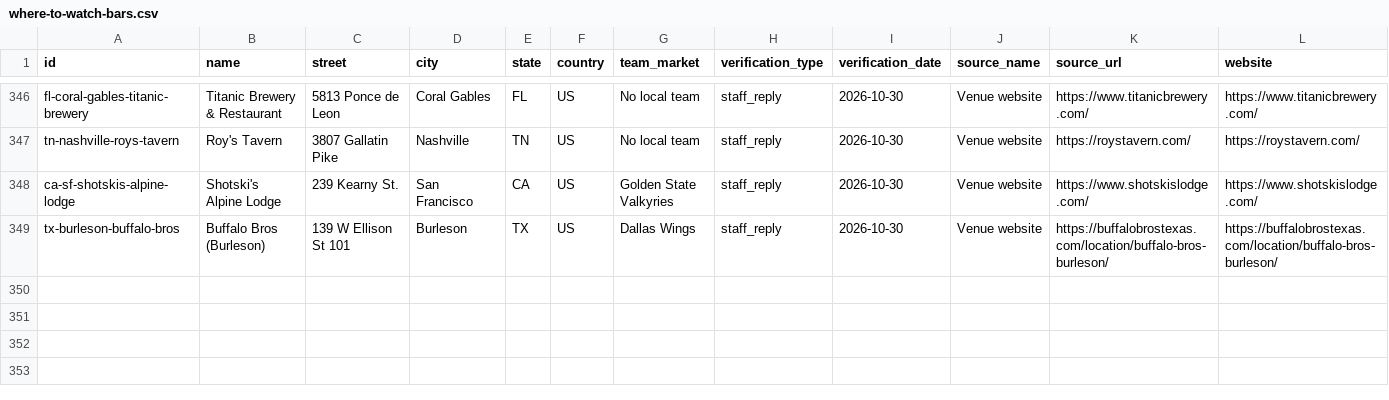
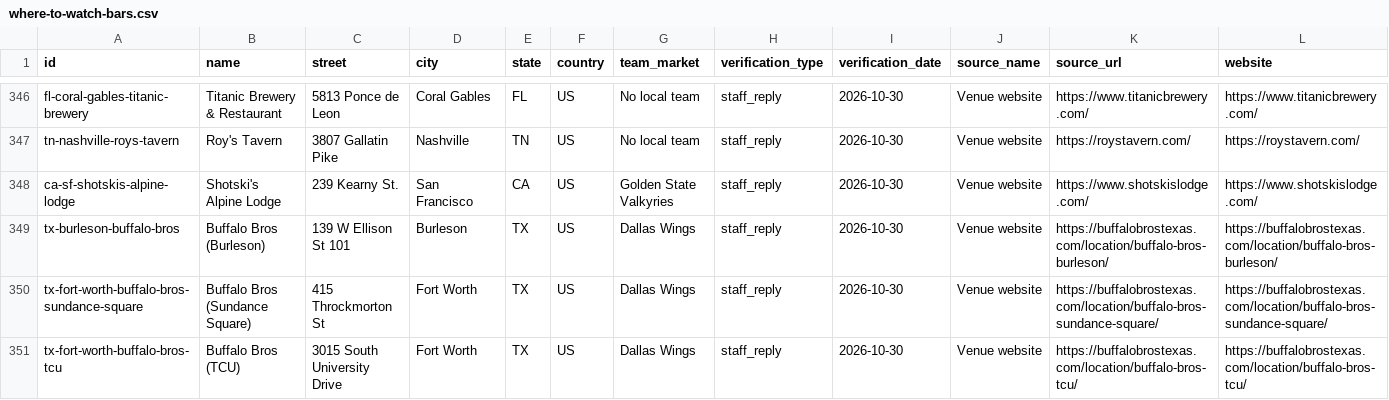
Before and after one commit to ryanmoalemi/fullcourtbuckets, a CSV file: data/where-to-watch-bars.csv, drawn as a sheet; only a part is shown, gaps mark what is left out; rows hold the shown columns only; the diff names each change by its address in the sheet, - before the commit and + after, or states it on an @@ line.

Commit message:
Where to watch: add Buffalo Bros TCU and Sundance Square (Fort Worth)

```diff
--- a/data/where-to-watch-bars.csv
+++ b/data/where-to-watch-bars.csv
+row 350: tx-fort-worth-buffalo-bros-sundance-square | Buffalo Bros (Sundance Square) | 415 Throckmorton St | Fort Worth | TX | US | Dallas Wings | staff_reply | 2026-10-30 | Venue website | https://buffalobrostexas.com/location/buffalo-bros-sundance-square/ | https://buffalobrostexas.com/location/buffalo-bros-sundance-square/
+row 351: tx-fort-worth-buffalo-bros-tcu | Buffalo Bros (TCU) | 3015 South University Drive | Fort Worth | TX | US | Dallas Wings | staff_reply | 2026-10-30 | Venue website | https://buffalobrostexas.com/location/buffalo-bros-tcu/ | https://buffalobrostexas.com/location/buffalo-bros-tcu/
```
Also changed, not shown: wnba/where-to-watch/where-to-watch-wnba-bars.csv, 4 other files.
